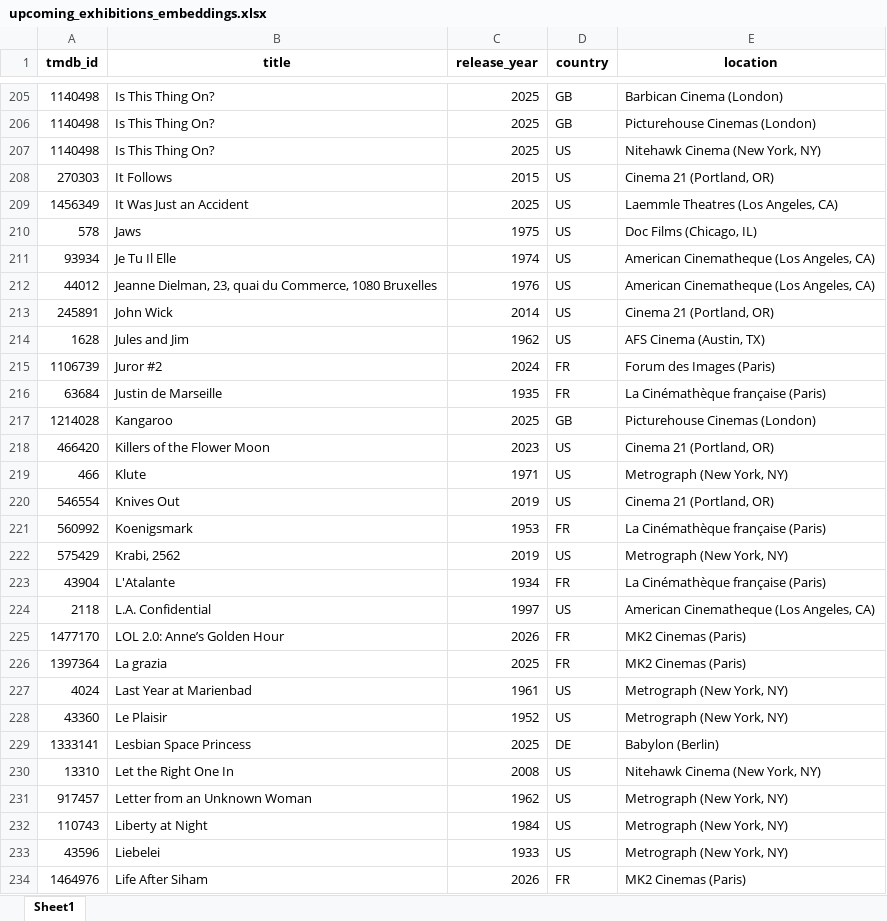
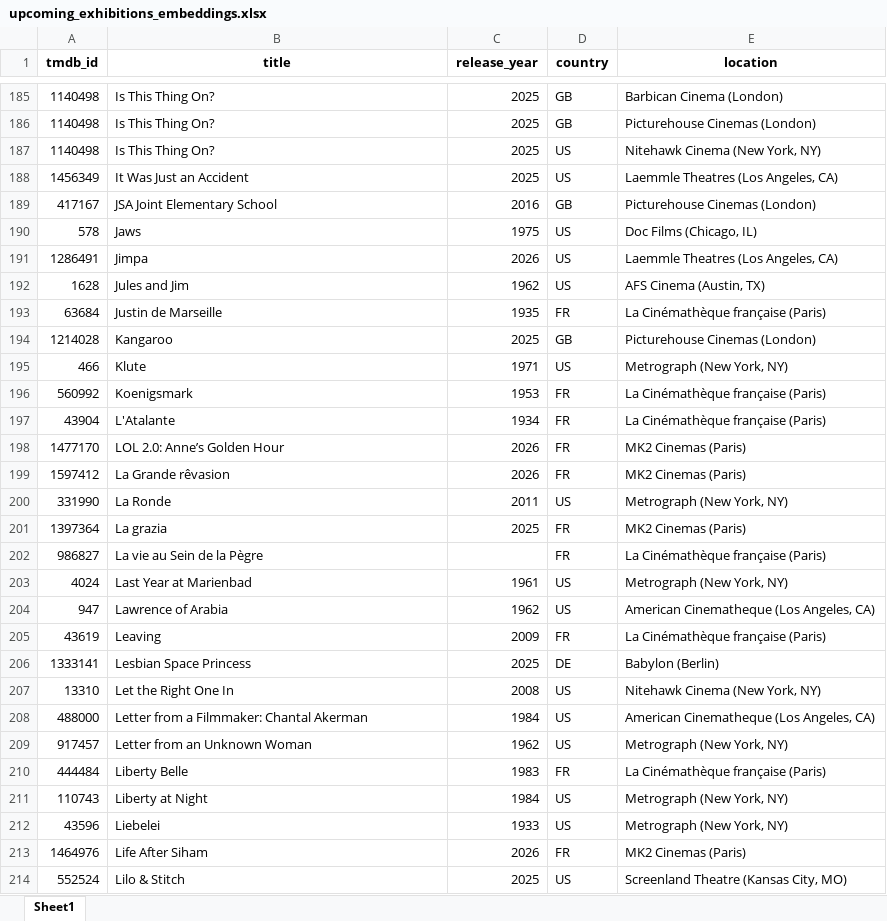
Before and after one commit to Bjhickey1992/Library_Lift, an Excel workbook: upcoming_exhibitions_embeddings.xlsx, sheet Sheet1, drawn as a sheet; only a part is shown, gaps mark what is left out; the shorter side is filled out with more unchanged rows; values as stored, in another font and other column widths than the file's, no borders; removed rows and columns are numbered as before the commit, all else as after; the diff covers the shown part only; the diff names each change by its address in the sheet, - before the commit and + after, or states it on an @@ line.

```diff
--- a/upcoming_exhibitions_embeddings.xlsx (sheet Sheet1)
+++ b/upcoming_exhibitions_embeddings.xlsx (sheet Sheet1)
-row 208: 270303 | It Follows | 2015 | US | Cinema 21 (Portland, OR)
+row 189: 417167 | JSA Joint Elementary School | 2016 | GB | Picturehouse Cinemas (London)
-row 211: 93934 | Je Tu Il Elle | 1974 | US | American Cinematheque (Los Angeles, CA)
-row 212: 44012 | Jeanne Dielman, 23, quai du Commerce, 1080 Bruxelles | 1976 | US | American Cinematheque (Los Angeles, CA)
-row 213: 245891 | John Wick | 2014 | US | Cinema 21 (Portland, OR)
+row 191: 1286491 | Jimpa | 2026 | US | Laemmle Theatres (Los Angeles, CA)
-row 215: 1106739 | Juror #2 | 2024 | FR | Forum des Images (Paris)
-row 218: 466420 | Killers of the Flower Moon | 2023 | US | Cinema 21 (Portland, OR)
-row 220: 546554 | Knives Out | 2019 | US | Cinema 21 (Portland, OR)
-row 222: 575429 | Krabi, 2562 | 2019 | US | Metrograph (New York, NY)
-row 224: 2118 | L.A. Confidential | 1997 | US | American Cinematheque (Los Angeles, CA)
+row 199: 1597412 | La Grande rêvasion | 2026 | FR | MK2 Cinemas (Paris)
+row 200: 331990 | La Ronde | 2011 | US | Metrograph (New York, NY)
+row 202: 986827 | La vie au Sein de la Pègre |  | FR | La Cinémathèque française (Paris)
-row 228: 43360 | Le Plaisir | 1952 | US | Metrograph (New York, NY)
+row 204: 947 | Lawrence of Arabia | 1962 | US | American Cinematheque (Los Angeles, CA)
+row 205: 43619 | Leaving | 2009 | FR | La Cinémathèque française (Paris)
+row 208: 488000 | Letter from a Filmmaker: Chantal Akerman | 1984 | US | American Cinematheque (Los Angeles, CA)
+row 210: 444484 | Liberty Belle | 1983 | FR | La Cinémathèque française (Paris)
```
Also changed, not shown: 78 added rows, 140 removed rows and 4 edited cells elsewhere in this sheet, upcoming_exhibitions.xlsx, 20 other files.
